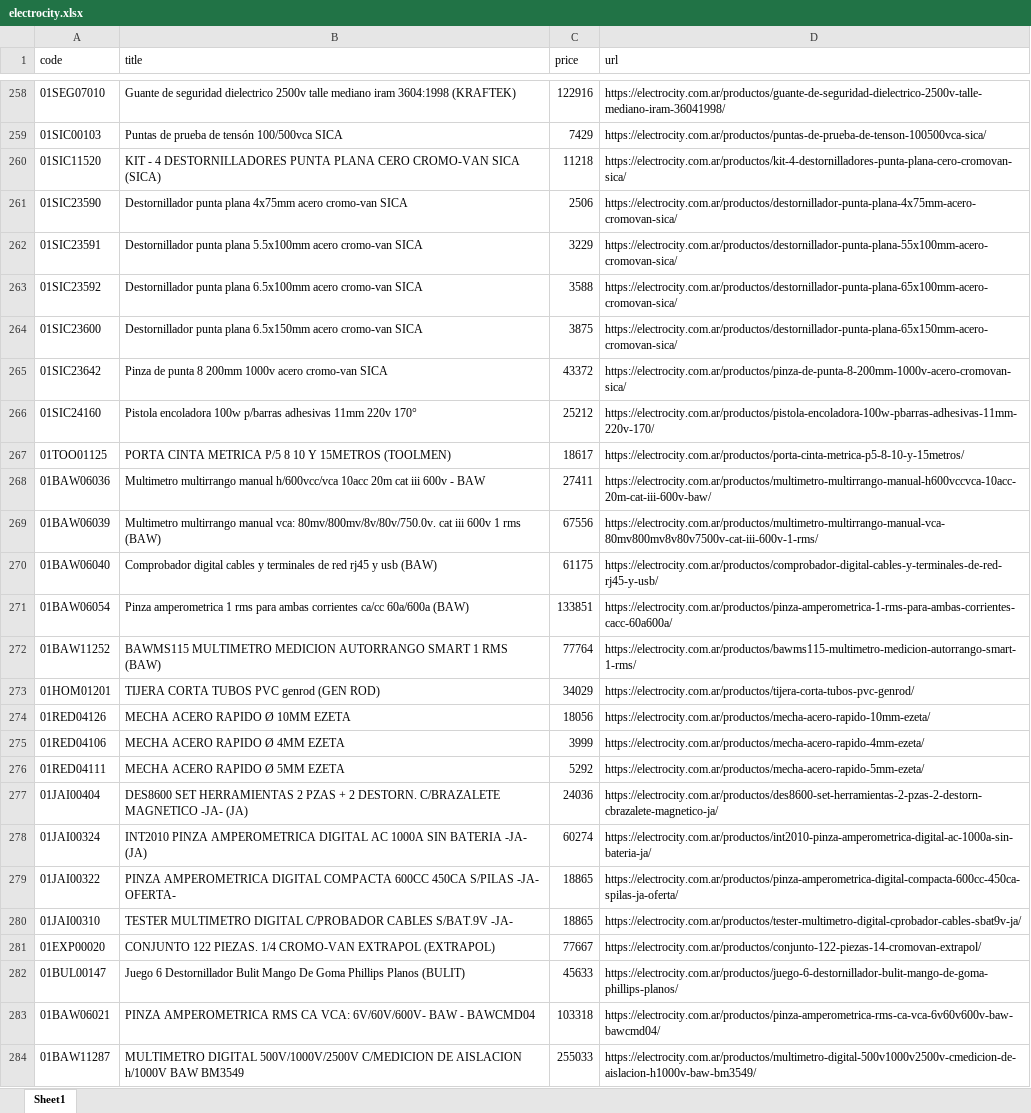
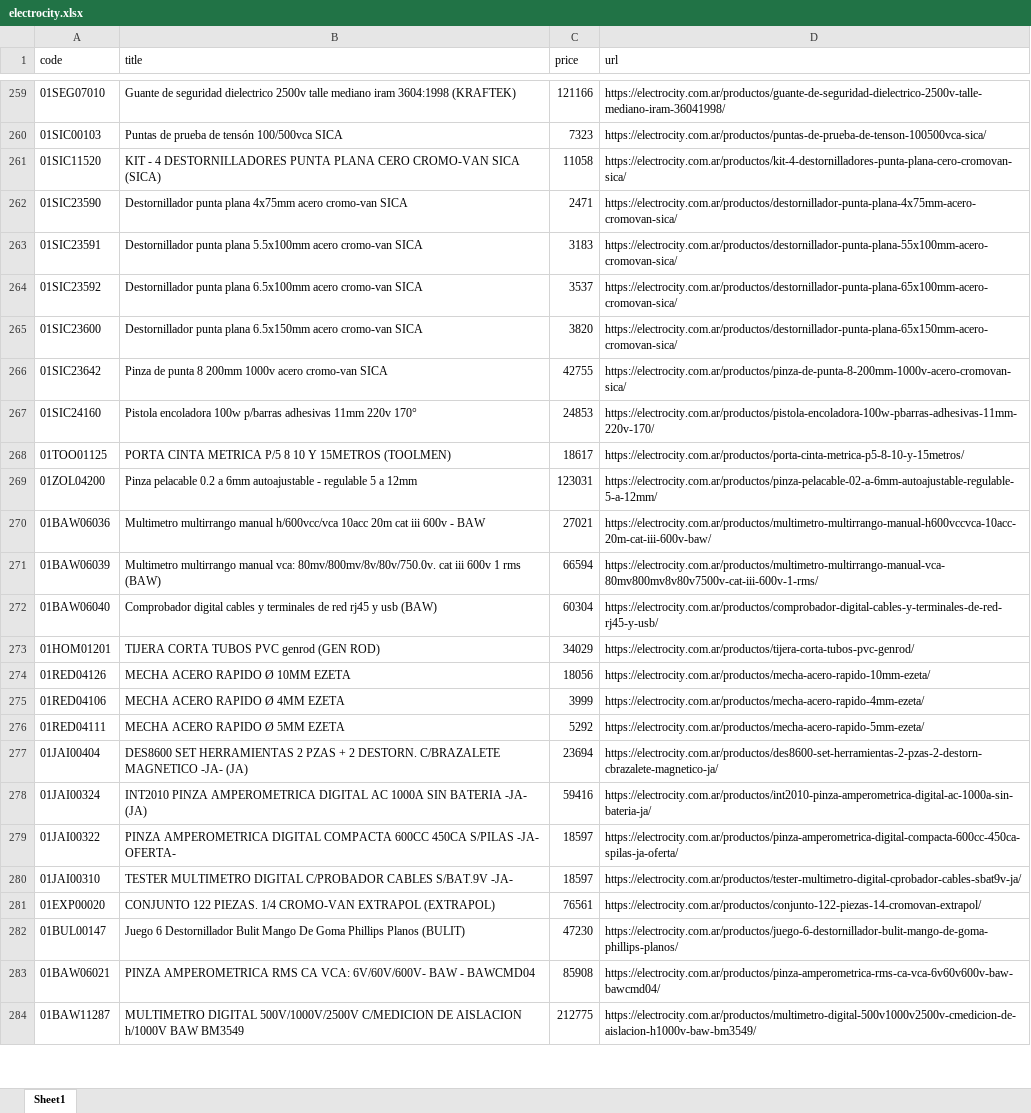
Before and after one commit to ReptiloidAnunak/sbt_prices_parser, an Excel workbook: media/price_lists/electrocity.xlsx, sheet Sheet1, drawn as a sheet; only a part is shown, gaps mark what is left out; values as stored, in another font and other column widths than the file's, no borders; removed rows and columns are numbered as before the commit, all else as after; the diff covers the shown part only; the diff names each change by its address in the sheet, - before the commit and + after, or states it on an @@ line.

```diff
--- a/media/price_lists/electrocity.xlsx (sheet Sheet1)
+++ b/media/price_lists/electrocity.xlsx (sheet Sheet1)
-C259 (price): 122916
+C259 (price): 121166
-C260 (price): 7429
+C260 (price): 7323
-C261 (price): 11218
+C261 (price): 11058
-C262 (price): 2506
+C262 (price): 2471
-C263 (price): 3229
+C263 (price): 3183
-C264 (price): 3588
+C264 (price): 3537
-C265 (price): 3875
+C265 (price): 3820
-C266 (price): 43372
+C266 (price): 42755
-C267 (price): 25212
+C267 (price): 24853
+row 269: 01ZOL04200 | Pinza pelacable 0.2 a 6mm autoajustable - regulable 5 a 12mm | 123031 | https://electrocity.com.ar/productos/pinza-pelacable-02-a-6mm-autoajustable-regulable-5-a-12mm/
-C270 (price): 27411
+C270 (price): 27021
-C271 (price): 67556
+C271 (price): 66594
-C272 (price): 61175
+C272 (price): 60304
-row 271: 01BAW06054 | Pinza amperometrica 1 rms para ambas corrientes ca/cc 60a/600a (BAW) | 133851 | https://electrocity.com.ar/productos/pinza-amperometrica-1-rms-para-ambas-corrientes-cacc-60a600a/
-row 272: 01BAW11252 | BAWMS115 MULTIMETRO MEDICION AUTORRANGO SMART 1 RMS (BAW) | 77764 | https://electrocity.com.ar/productos/bawms115-multimetro-medicion-autorrango-smart-1-rms/
-C277 (price): 24036
+C277 (price): 23694
-C278 (price): 60274
+C278 (price): 59416
-C279:C280 (price): 18865
+C279:C280 (price): 18597
-C281 (price): 77667
+C281 (price): 76561
-C282 (price): 45633
+C282 (price): 47230
-C283 (price): 103318
+C283 (price): 85908
-C284 (price): 255033
+C284 (price): 212775
```
Also changed, not shown: 21 added rows, 24 removed rows and 244 edited cells elsewhere in this sheet, 53 other files.
